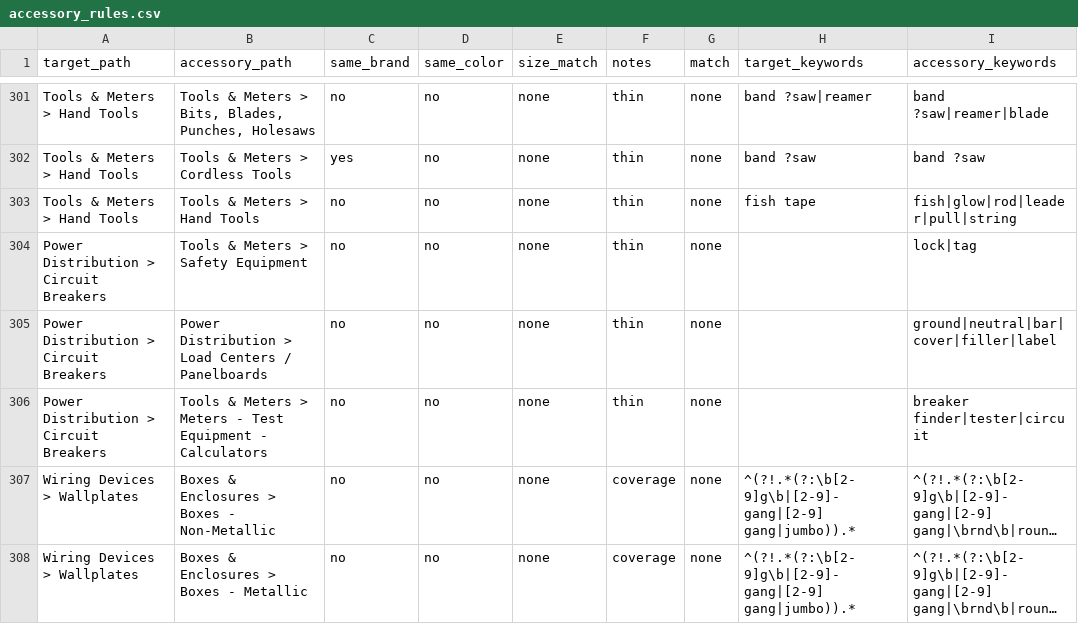
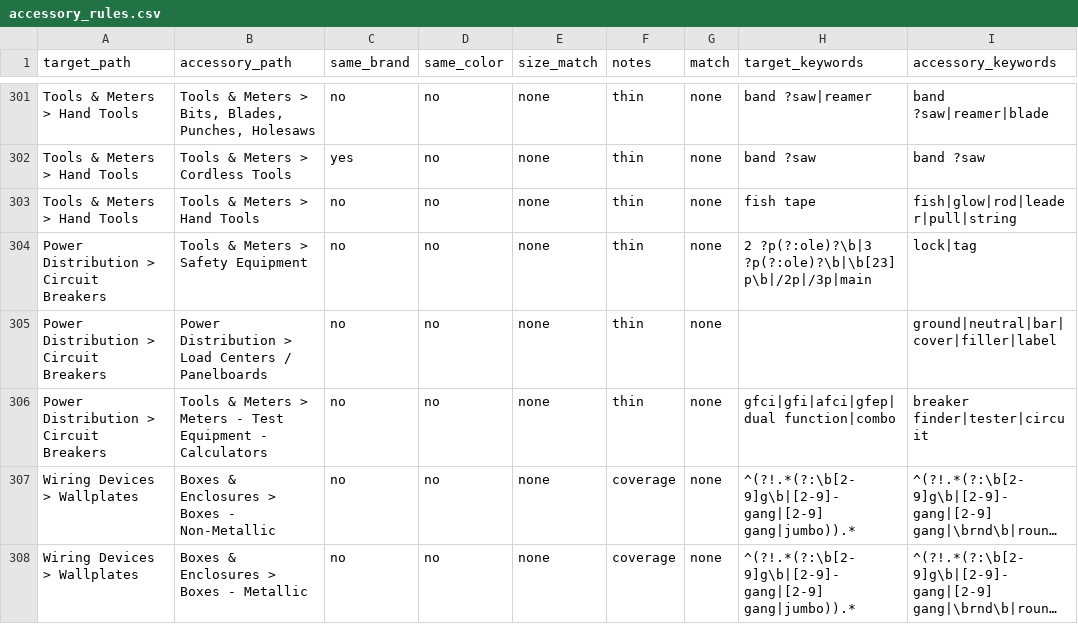
Before and after one commit to BlazerElectric/BLAZER.PROD, a CSV file: accessory_rules.csv, drawn as a sheet; only a part is shown, gaps mark what is left out; long unchanged cells end in …; the diff names each change by its address in the sheet, - before the commit and + after, or states it on an @@ line.

```diff
--- a/accessory_rules.csv
+++ b/accessory_rules.csv
-H304 (target_keywords): (empty)
+H304 (target_keywords): 2 ?p(?:ole)?\b|3 ?p(?:ole)?\b|\b[23]p\b|/2p|/3p|main
-H306 (target_keywords): (empty)
+H306 (target_keywords): gfci|gfi|afci|gfep|dual function|combo
```
Also changed, not shown: 1 other file.
